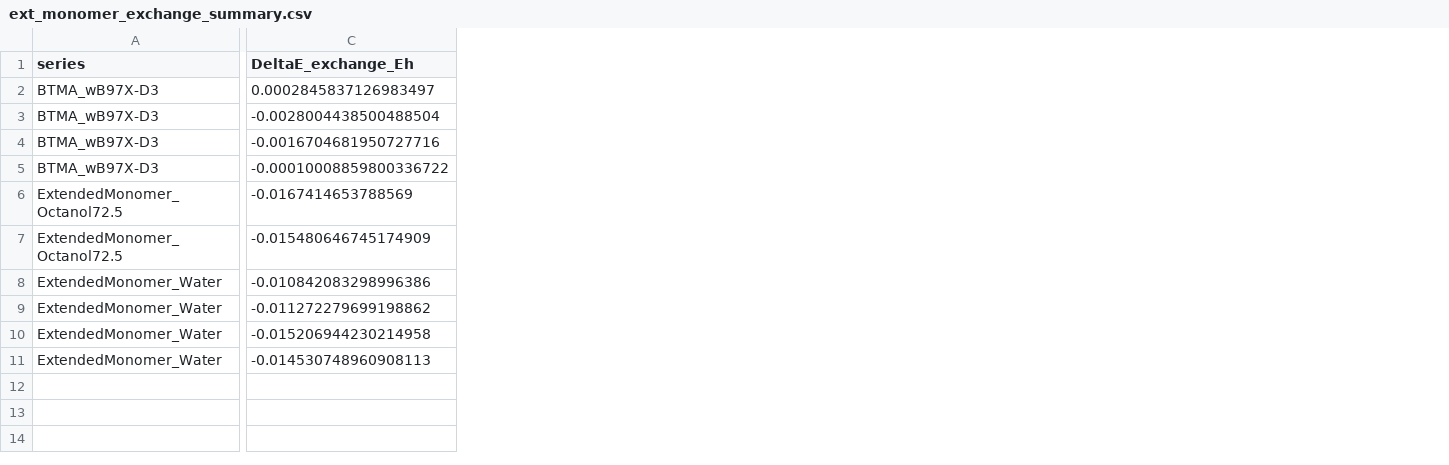
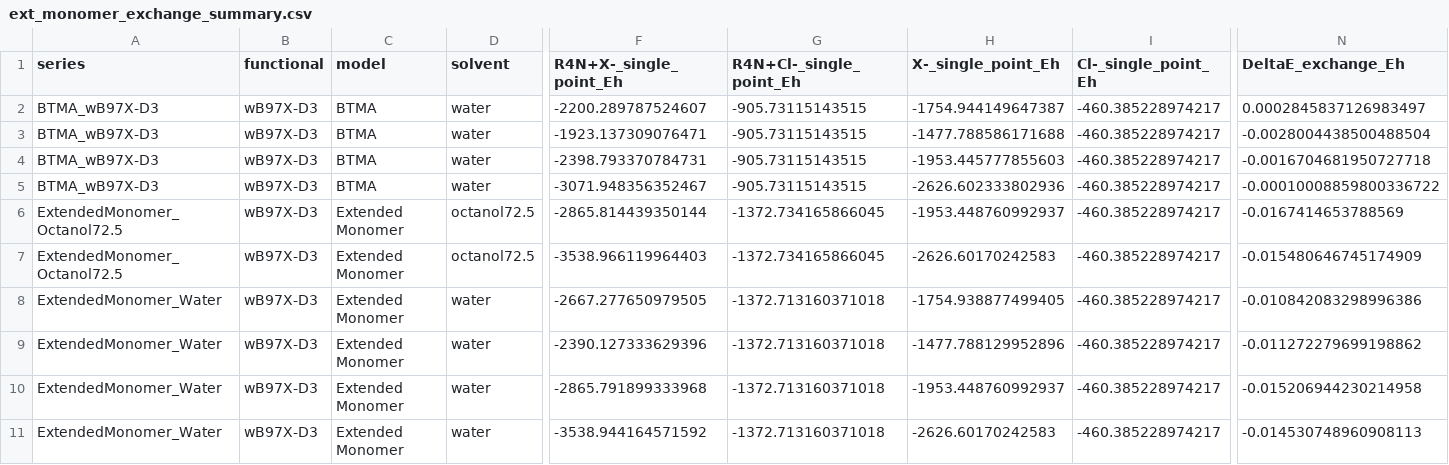
Before and after one commit to sivaGU/PFAS-Removal-DFT, a CSV file: Supplementary_Materials/02_Figure_Plotting_and_Data/Figures_07_08_extended_monomer_exchange/input_data/ext_monomer_exchange_summary.csv, drawn as a sheet; only a part is shown, gaps mark what is left out; addresses are those after the commit; the diff covers the shown part only; the diff names each change by its address in the sheet, - before the commit and + after, or states it on an @@ line.

Commit message:
updated figure plotting and compiled all excel material into one workbook.

```diff
--- a/Supplementary_Materials/02_Figure_Plotting_and_Data/Figures_07_08_extended_monomer_exchange/input_data/ext_monomer_exchange_summary.csv
+++ b/Supplementary_Materials/02_Figure_Plotting_and_Data/Figures_07_08_extended_monomer_exchange/input_data/ext_monomer_exchange_summary.csv
+column B (functional), rows 2-11: all wB97X-D3
+column C (model), rows 2-11: BTMA | BTMA | BTMA | BTMA | Extended Monomer | Extended Monomer | Extended Monomer | Extended Monomer | Extended Monomer | Extended Monomer
+column D (solvent), rows 2-11: water | water | water | water | octanol72.5 | octanol72.5 | water | water | water | water
+column F (R4N+X-_single_point_Eh), rows 2-11: -2200.289787524607 | -1923.137309076471 | -2398.793370784731 | -3071.948356352467 | -2865.814439350144 | -3538.966119964403 | -2667.277650979505 | -2390.127333629396 | -2865.791899333968 | -3538.944164571592
+column G (R4N+Cl-_single_point_Eh), rows 2-11: -905.73115143515 | -905.73115143515 | -905.73115143515 | -905.73115143515 | -1372.734165866045 | -1372.734165866045 | -1372.713160371018 | -1372.713160371018 | -1372.713160371018 | -1372.713160371018
+column H (X-_single_point_Eh), rows 2-11: -1754.944149647387 | -1477.788586171688 | -1953.445777855603 | -2626.602333802936 | -1953.448760992937 | -2626.60170242583 | -1754.938877499405 | -1477.788129952896 | -1953.448760992937 | -2626.60170242583
+column I (Cl-_single_point_Eh), rows 2-11: all -460.385228974217
-N4 (DeltaE_exchange_Eh): -0.0016704681950727716
+N4 (DeltaE_exchange_Eh): -0.0016704681950727718
```
Also changed, not shown: 4 added columns elsewhere in this file, 21 other files.
